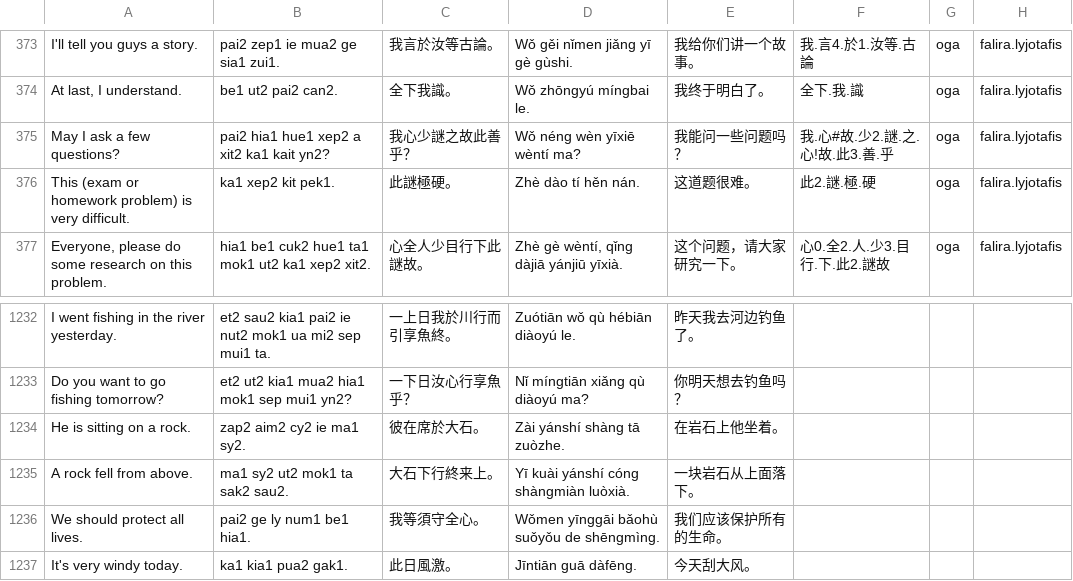
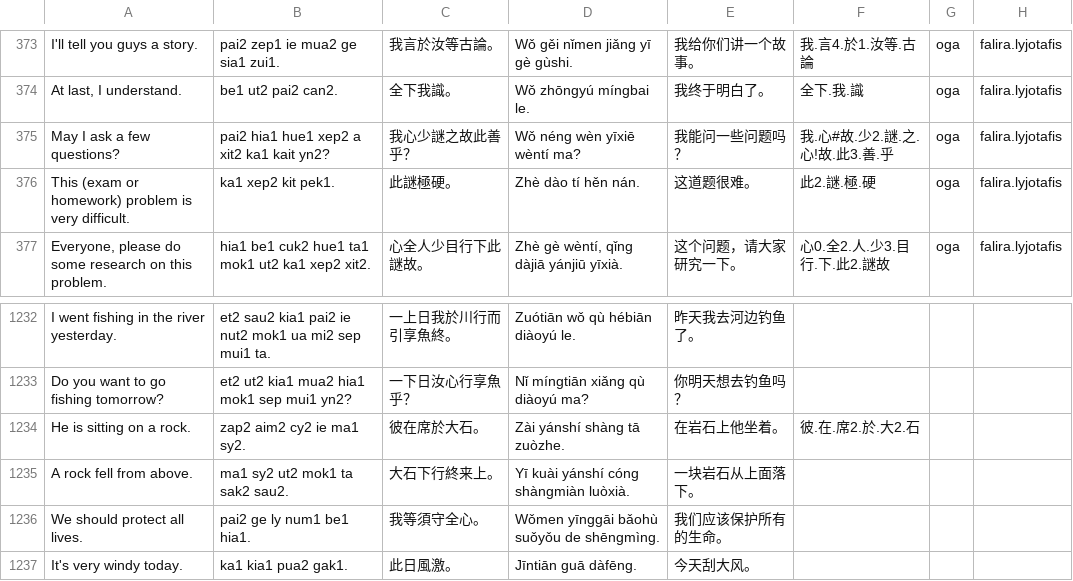
Before and after one commit to jurliyuuri/spoonfed_pekzep, a TSV file: docs/raw.tsv, drawn as a sheet; only a part is shown, gaps mark what is left out.

```diff
--- a/docs/raw.tsv
+++ b/docs/raw.tsv
@@ -375,3 +375,3 @@ At last, I understand.	be1 ut2 pai2 can2.	全下我識。	Wǒ zhōngyú míngbai
 May I ask a few questions?	pai2 hia1 hue1 xep2 a xit2 ka1 kait yn2?	我心少謎之故此善乎？	Wǒ néng wèn yīxiē wèntí ma?	我能问一些问题吗？	我.心#故.少2.謎.之.心!故.此3.善.乎	oga	falira.lyjotafis
-This (exam or homework problem) is very difficult.	ka1 xep2 kit pek1.	此謎極硬。	Zhè dào tí hěn nán.	这道题很难。	此2.謎.極.硬	oga	falira.lyjotafis
+This (exam or homework) problem is very difficult.	ka1 xep2 kit pek1.	此謎極硬。	Zhè dào tí hěn nán.	这道题很难。	此2.謎.極.硬	oga	falira.lyjotafis
 Everyone, please do some research on this problem.	hia1 be1 cuk2 hue1 ta1 mok1 ut2 ka1 xep2 xit2.	心全人少目行下此謎故。	Zhè gè wèntí, qǐng dàjiā yánjiū yīxià.	这个问题，请大家研究一下。	心0.全2.人.少3.目行.下.此2.謎故	oga	falira.lyjotafis
@@ -1233,3 +1233,3 @@ I went fishing in the river yesterday.	et2 sau2 kia1 pai2 ie nut2 mok1 ua mi2 se
 Do you want to go fishing tomorrow?	et2 ut2 kia1 mua2 hia1 mok1 sep mui1 yn2?	一下日汝心行享魚乎？	Nǐ míngtiān xiǎng qù diàoyú ma?	你明天想去钓鱼吗？			
-He is sitting on a rock.	zap2 aim2 cy2 ie ma1 sy2.	彼在席於大石。	Zài yánshí shàng tā zuòzhe.	在岩石上他坐着。			
+He is sitting on a rock.	zap2 aim2 cy2 ie ma1 sy2.	彼在席於大石。	Zài yánshí shàng tā zuòzhe.	在岩石上他坐着。	彼.在.席2.於.大2.石		
 A rock fell from above.	ma1 sy2 ut2 mok1 ta sak2 sau2.	大石下行終来上。	Yī kuài yánshí cóng shàngmiàn luòxià.	一块岩石从上面落下。			
```
Also changed, not shown: 19 other files.
